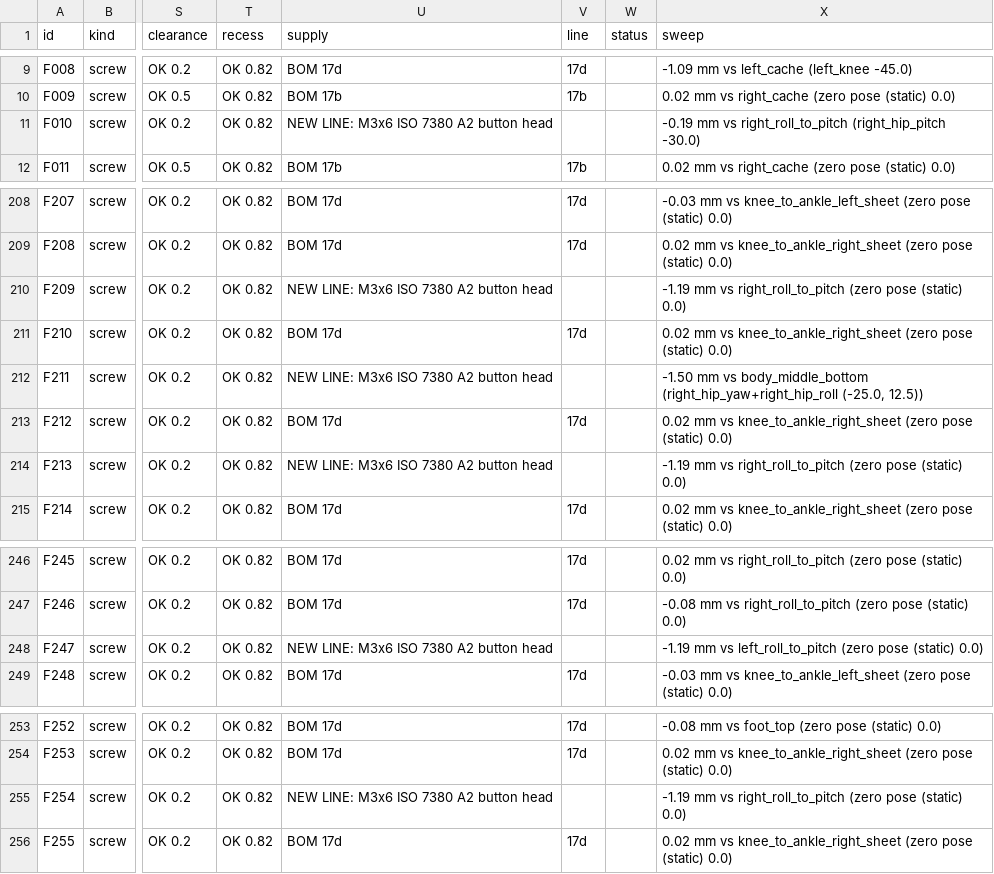
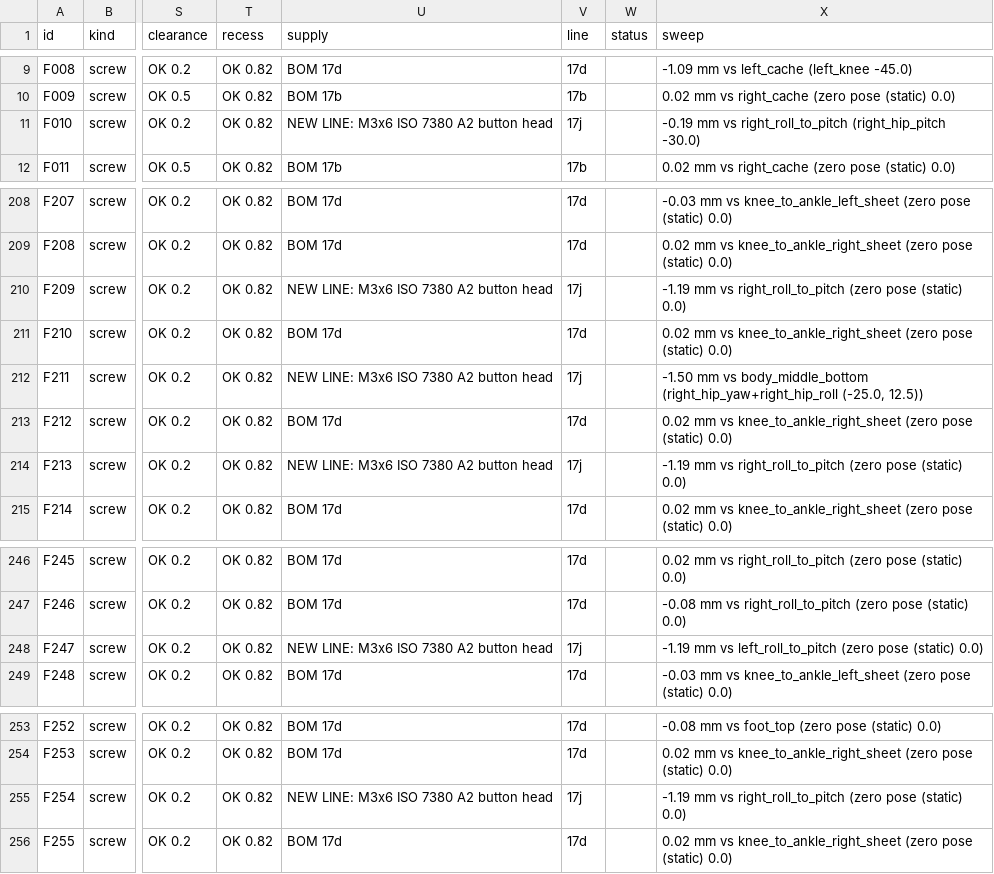
Before and after one commit to aaltaay/Open_Duck_Mini_v2, a CSV file: altaay_lab/fasteners/fasteners.csv, drawn as a sheet; only a part is shown, gaps mark what is left out; the diff covers the shown part only; the diff names each change by its address in the sheet, - before the commit and + after, or states it on an @@ line.

```diff
--- a/altaay_lab/fasteners/fasteners.csv
+++ b/altaay_lab/fasteners/fasteners.csv
-V11 (line): (empty)
+V11 (line): 17j
-V210 (line): (empty)
+V210 (line): 17j
-V212 (line): (empty)
+V212 (line): 17j
-V214 (line): (empty)
+V214 (line): 17j
-V248 (line): (empty)
+V248 (line): 17j
-V255 (line): (empty)
+V255 (line): 17j
```
Also changed, not shown: 32 edited cells elsewhere in this file, altaay_lab/bom_full.csv, 17 other files.
